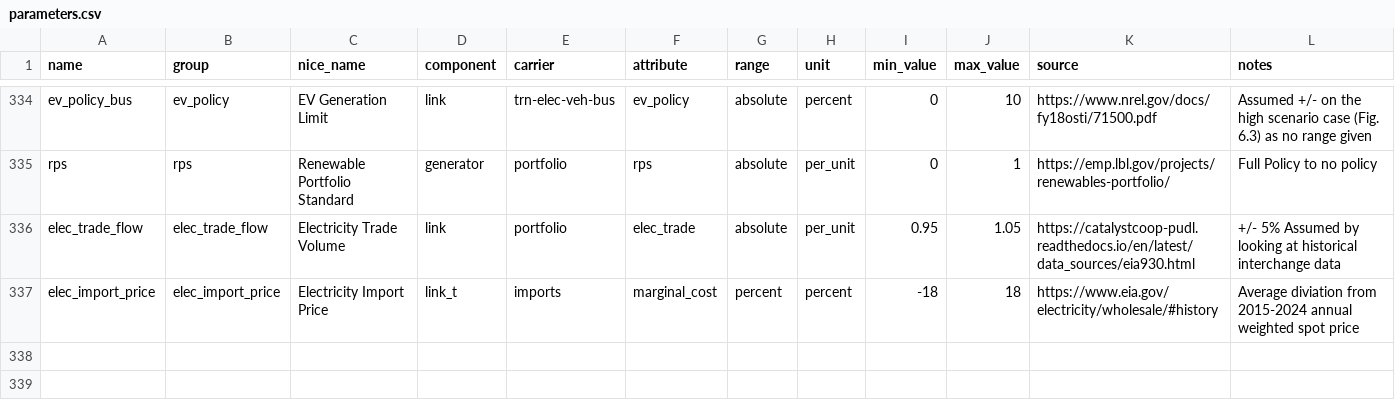
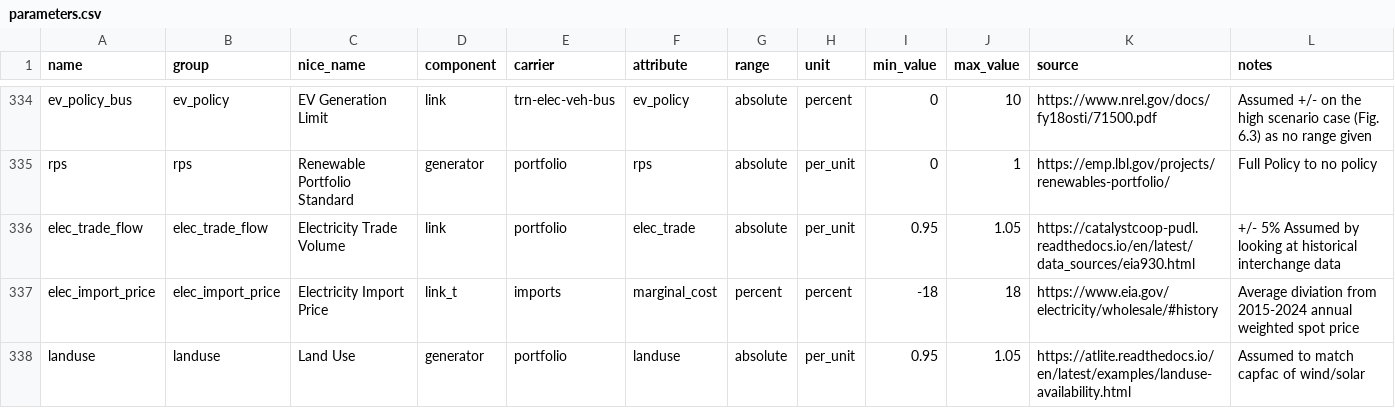
Before and after one commit to DeltaE/pypsa-gsa, a CSV file: config/parameters.csv, drawn as a sheet; only a part is shown, gaps mark what is left out.

Commit message:
landuse limit added

```diff
--- a/config/parameters.csv
+++ b/config/parameters.csv
@@ -337 +337,2 @@ elec_trade_flow,elec_trade_flow,Electricity Trade Volume,link,portfolio,elec_tra
 elec_import_price,elec_import_price,Electricity Import Price,link_t,imports,marginal_cost,percent,percent,-18,18,https://www.eia.gov/electricity/wholesale/#history,Average diviation from 2015-2024 annual weighted spot price
+landuse,landuse,Land Use,generator,portfolio,landuse,absolute,per_unit,0.95,1.05,https://atlite.readthedocs.io/en/latest/examples/landuse-availability.html,Assumed to match capfac of wind/solar
```
Also changed, not shown: 2 other files.
